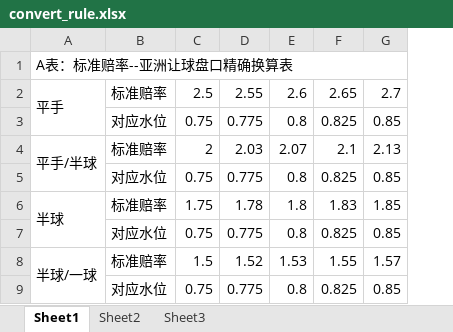
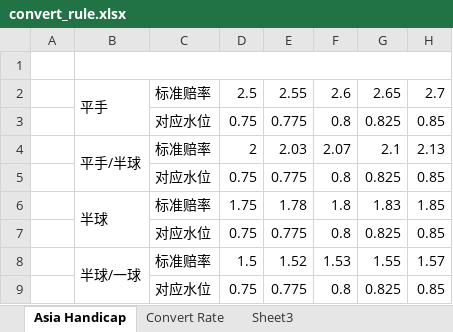
Before and after one commit to NewCasino/web_helper, an Excel workbook: web_helper/data/convert_rule.xlsx, sheet Asia Handicap, drawn as a sheet; only a part is shown; values as stored, in another font and other column widths than the file's, no cell formats; addresses are those after the commit; the diff names each change by its address in the sheet, - before the commit and + after, or states it on an @@ line.

```diff
--- a/web_helper/data/convert_rule.xlsx (sheet Asia Handicap)
+++ b/web_helper/data/convert_rule.xlsx (sheet Asia Handicap)
-sheet tab: Sheet1
+sheet tab: Asia Handicap
-sheet tab: Sheet2
+sheet tab: Convert Rate
+column A, empty
-B1: A表：标准赔率--亚洲让球盘口精确换算表
+B1: (empty)
```
Also changed, not shown: sheet Convert Rate, cell formats, web_helper/data/result/2014_10_12_003.xlsx, 11 other files.
